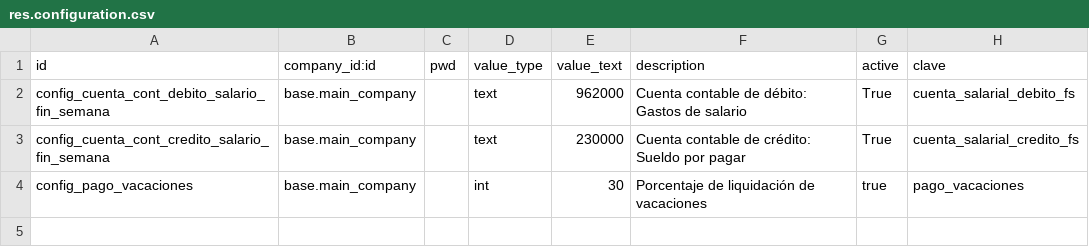
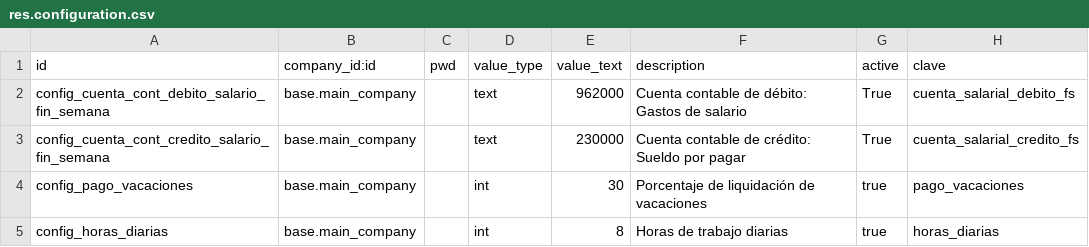
Before and after one commit to informaticaincoe/fe, a CSV file: location/l10n_sv_hr_retenciones/data/res.configuration.csv, drawn as a sheet.

```diff
--- a/location/l10n_sv_hr_retenciones/data/res.configuration.csv
+++ b/location/l10n_sv_hr_retenciones/data/res.configuration.csv
@@ -4 +4,2 @@ config_cuenta_cont_credito_salario_fin_semana,base.main_company,,text,230000,Cue
 config_pago_vacaciones,base.main_company,,int,30,Porcentaje de liquidación de vacaciones,true,pago_vacaciones
+config_horas_diarias,base.main_company,,int,8,Horas de trabajo diarias,true,horas_diarias
```
Also changed, not shown: 9 other files.
